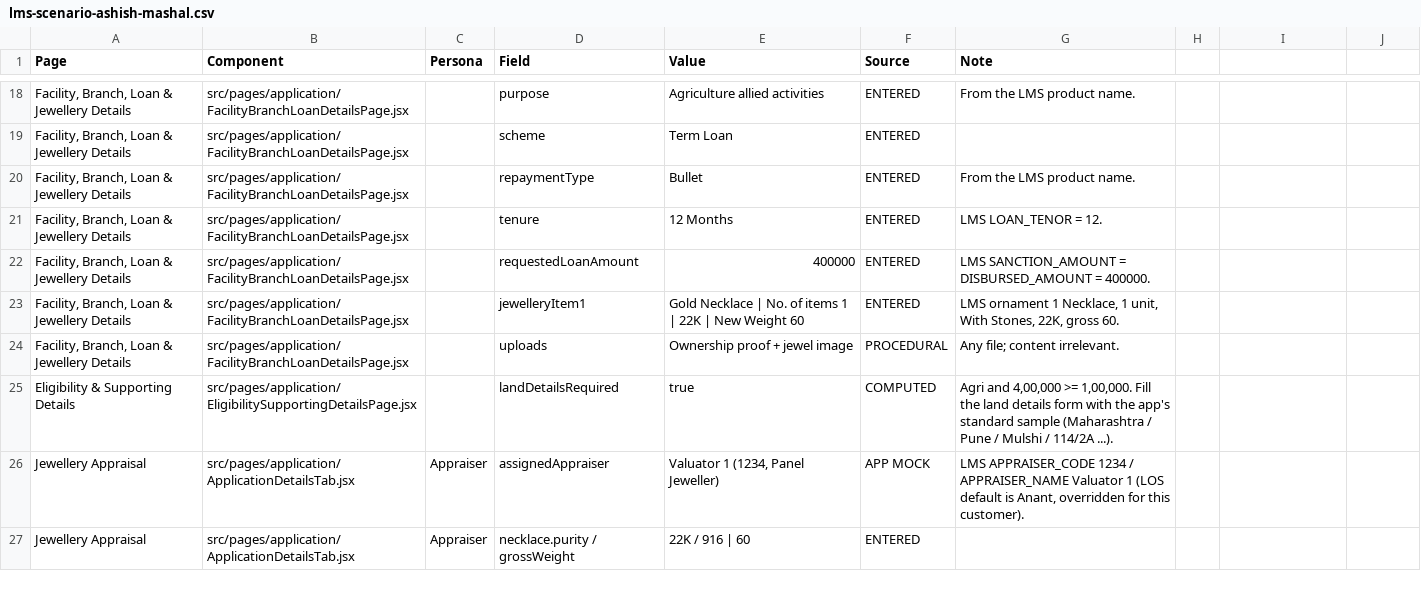
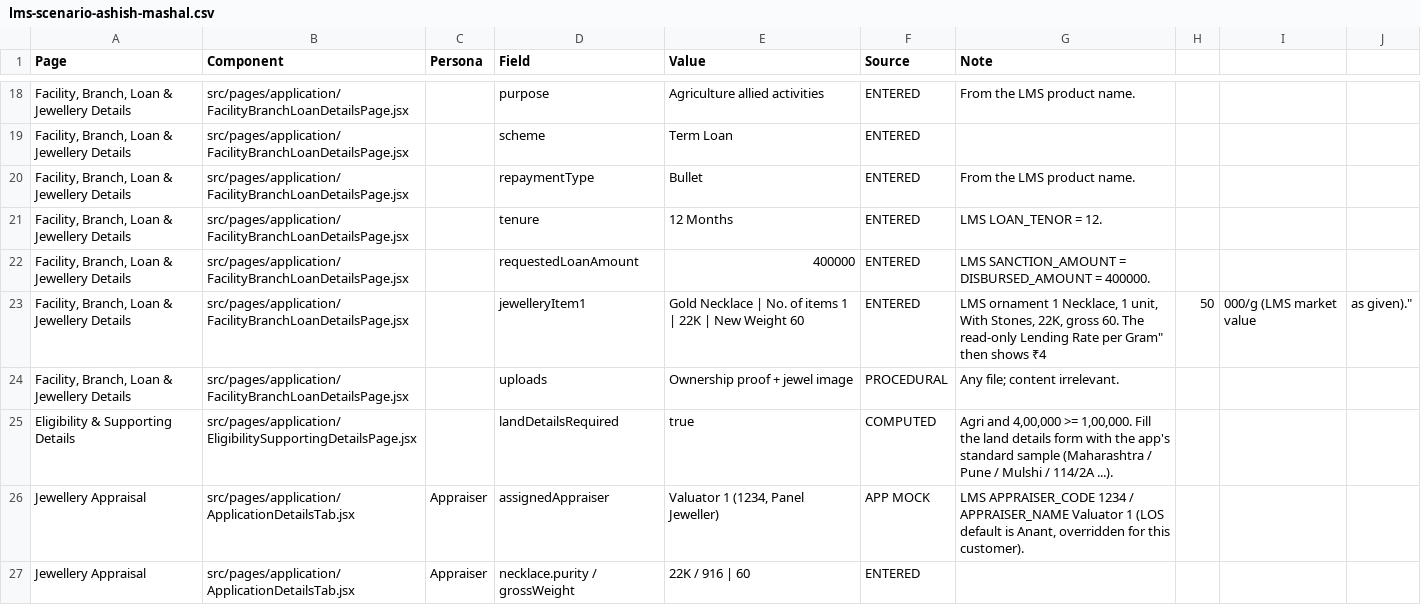
Before and after one commit to Jahnavi-Mantripragada/los-asset, a CSV file: docs/demo-data/lms-scenario-ashish-mashal.csv, drawn as a sheet; only a part is shown, gaps mark what is left out.

```diff
--- a/docs/demo-data/lms-scenario-ashish-mashal.csv
+++ b/docs/demo-data/lms-scenario-ashish-mashal.csv
@@ -22,3 +22,3 @@
 "Facility, Branch, Loan & Jewellery Details","src/pages/application/FacilityBranchLoanDetailsPage.jsx","","requestedLoanAmount","400000","ENTERED","LMS SANCTION_AMOUNT = DISBURSED_AMOUNT = 400000."
-"Facility, Branch, Loan & Jewellery Details","src/pages/application/FacilityBranchLoanDetailsPage.jsx","","jewelleryItem1","Gold Necklace | No. of items 1 | 22K | New Weight 60","ENTERED","LMS ornament 1 Necklace, 1 unit, With Stones, 22K, gross 60."
+"Facility, Branch, Loan & Jewellery Details","src/pages/application/FacilityBranchLoanDetailsPage.jsx","","jewelleryItem1","Gold Necklace | No. of items 1 | 22K | New Weight 60","ENTERED","LMS ornament 1 Necklace, 1 unit, With Stones, 22K, gross 60. The read-only "Lending Rate per Gram" then shows ₹4,50,000/g (LMS market value, as given)."
 "Facility, Branch, Loan & Jewellery Details","src/pages/application/FacilityBranchLoanDetailsPage.jsx","","uploads","Ownership proof + jewel image","PROCEDURAL","Any file; content irrelevant."
```
Also changed, not shown: docs/demo-data/lms-scenario-shivanjali-gaikwad.csv, 2 other files.
